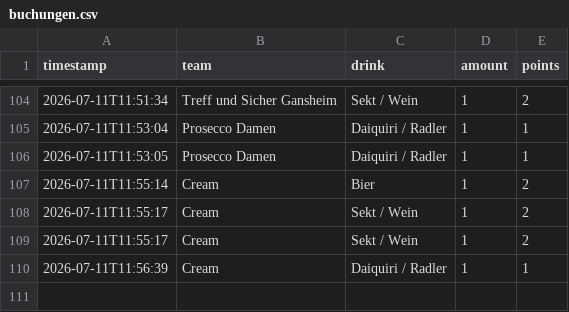
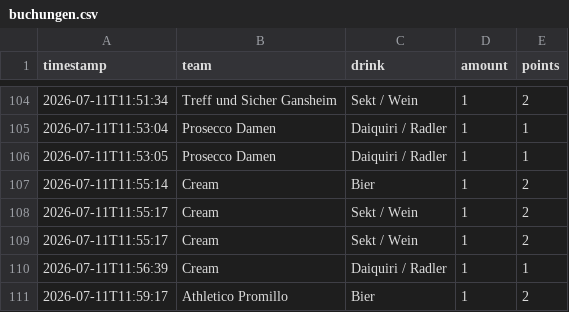
Before and after one commit to JojoMojoe/dritteHalbzeit, a CSV file: buchungen.csv, drawn as a sheet; only a part is shown, gaps mark what is left out.

```diff
--- a/buchungen.csv
+++ b/buchungen.csv
@@ -110 +110,2 @@ timestamp;team;drink;amount;points
 2026-07-11T11:56:39;Cream;Daiquiri / Radler;1;1
+2026-07-11T11:59:17;Athletico Promillo;Bier;1;2
```
Also changed, not shown: 2 other files.
